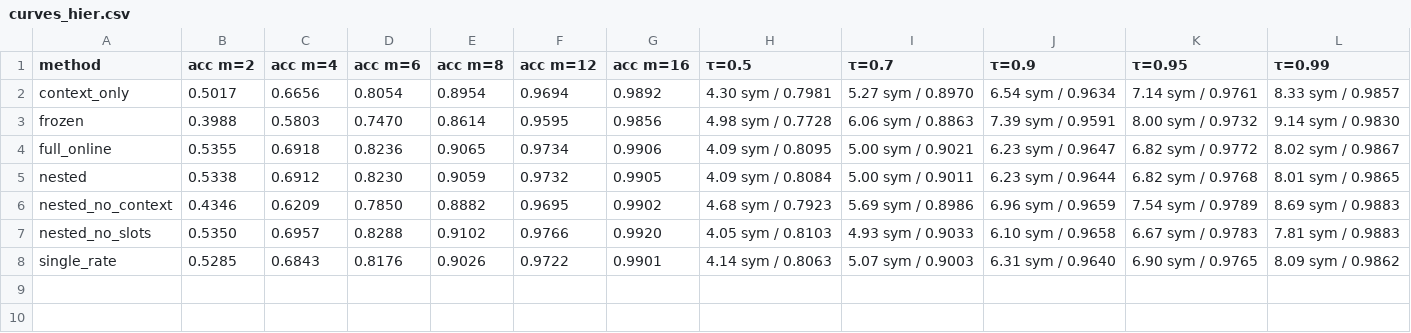
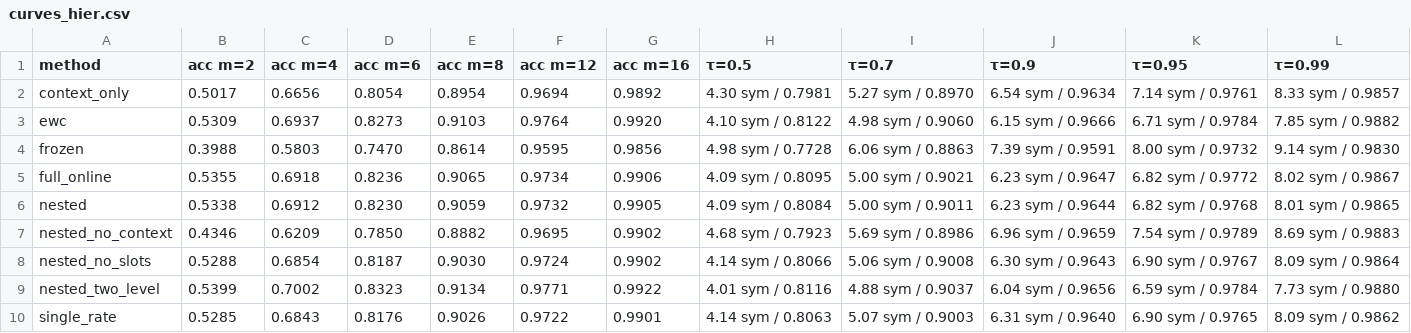
Before and after one commit to abraheemrashid99-sys/Wiley_paper, a CSV file: results/gpt2/tables/curves_hier.csv, drawn as a sheet.

```diff
--- a/results/gpt2/tables/curves_hier.csv
+++ b/results/gpt2/tables/curves_hier.csv
@@ -2,2 +2,3 @@ method,acc m=2,acc m=4,acc m=6,acc m=8,acc m=12,acc m=16,τ=0.5,τ=0.7,τ=0.9,τ
 context_only,0.5017,0.6656,0.8054,0.8954,0.9694,0.9892,4.30 sym / 0.7981,5.27 sym / 0.8970,6.54 sym / 0.9634,7.14 sym / 0.9761,8.33 sym / 0.9857
+ewc,0.5309,0.6937,0.8273,0.9103,0.9764,0.9920,4.10 sym / 0.8122,4.98 sym / 0.9060,6.15 sym / 0.9666,6.71 sym / 0.9784,7.85 sym / 0.9882
 frozen,0.3988,0.5803,0.7470,0.8614,0.9595,0.9856,4.98 sym / 0.7728,6.06 sym / 0.8863,7.39 sym / 0.9591,8.00 sym / 0.9732,9.14 sym / 0.9830
@@ -6,3 +7,4 @@ nested,0.5338,0.6912,0.8230,0.9059,0.9732,0.9905,4.09 sym / 0.8084,5.00 sym / 0.
 nested_no_context,0.4346,0.6209,0.7850,0.8882,0.9695,0.9902,4.68 sym / 0.7923,5.69 sym / 0.8986,6.96 sym / 0.9659,7.54 sym / 0.9789,8.69 sym / 0.9883
-nested_no_slots,0.5350,0.6957,0.8288,0.9102,0.9766,0.9920,4.05 sym / 0.8103,4.93 sym / 0.9033,6.10 sym / 0.9658,6.67 sym / 0.9783,7.81 sym / 0.9883
+nested_no_slots,0.5288,0.6854,0.8187,0.9030,0.9724,0.9902,4.14 sym / 0.8066,5.06 sym / 0.9008,6.30 sym / 0.9643,6.90 sym / 0.9767,8.09 sym / 0.9864
+nested_two_level,0.5399,0.7002,0.8323,0.9134,0.9771,0.9922,4.01 sym / 0.8116,4.88 sym / 0.9037,6.04 sym / 0.9656,6.59 sym / 0.9784,7.73 sym / 0.9880
 single_rate,0.5285,0.6843,0.8176,0.9026,0.9722,0.9901,4.14 sym / 0.8063,5.07 sym / 0.9003,6.31 sym / 0.9640,6.90 sym / 0.9765,8.09 sym / 0.9862
```
Also changed, not shown: results/gpt2/tables/netrate_hier.csv, results/gpt2/tables/regimes_hier.csv, 56 other files.
